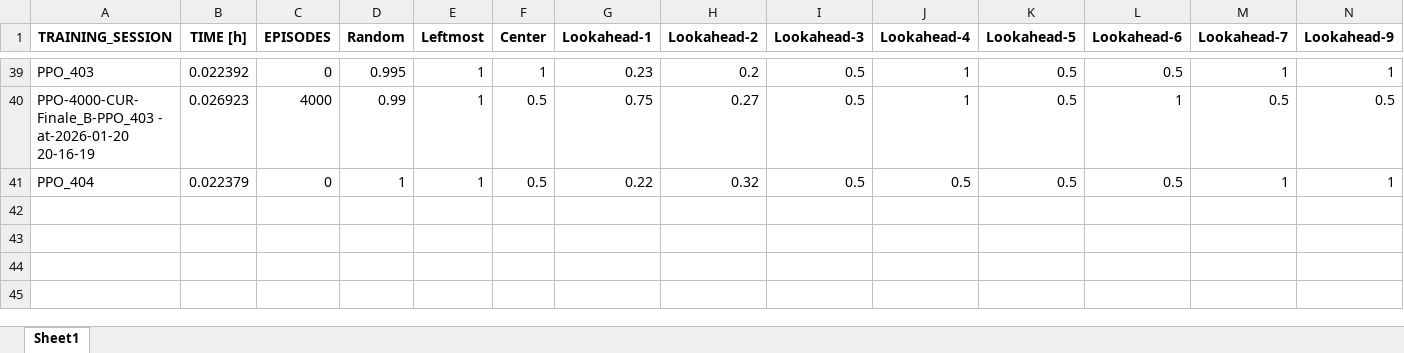
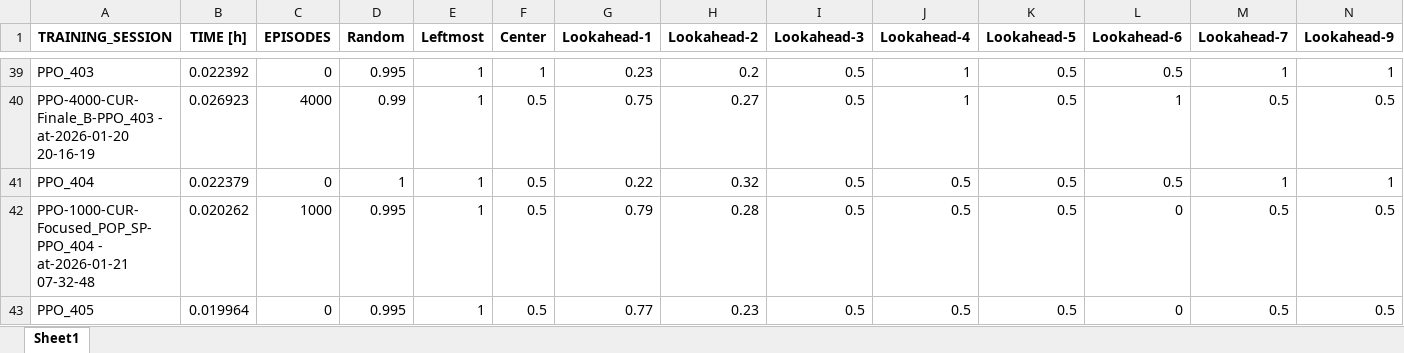
Before and after one commit to lovroselic/Connect4, an Excel workbook: Code/Jupiter/Connect4/EVAL_PPO_results.xlsx, sheet Sheet1, drawn as a sheet; only a part is shown, gaps mark what is left out; values as stored, in another font and other column widths than the file's, no borders; rows hold the shown columns only; the diff names each change by its address in the sheet, - before the commit and + after, or states it on an @@ line.

```diff
--- a/Code/Jupiter/Connect4/EVAL_PPO_results.xlsx (sheet Sheet1)
+++ b/Code/Jupiter/Connect4/EVAL_PPO_results.xlsx (sheet Sheet1)
+row 42: PPO-1000-CUR-Focused_POP_SP-PPO_404 - at-2026-01-21 07-32-48 | 0.020262 | 1000 | 0.995 | 1 | 0.5 | 0.79 | 0.28 | 0.5 | 0.5 | 0.5 | 0 | 0.5 | 0.5
+row 43: PPO_405 | 0.019964 | 0 | 0.995 | 1 | 0.5 | 0.77 | 0.23 | 0.5 | 0.5 | 0.5 | 0 | 0.5 | 0.5
```
Also changed, not shown: Code/Jupiter/Connect4/H2h.xlsx, Code/Jupiter/Connect4/Kaggle games.xlsx, 17 other files.
